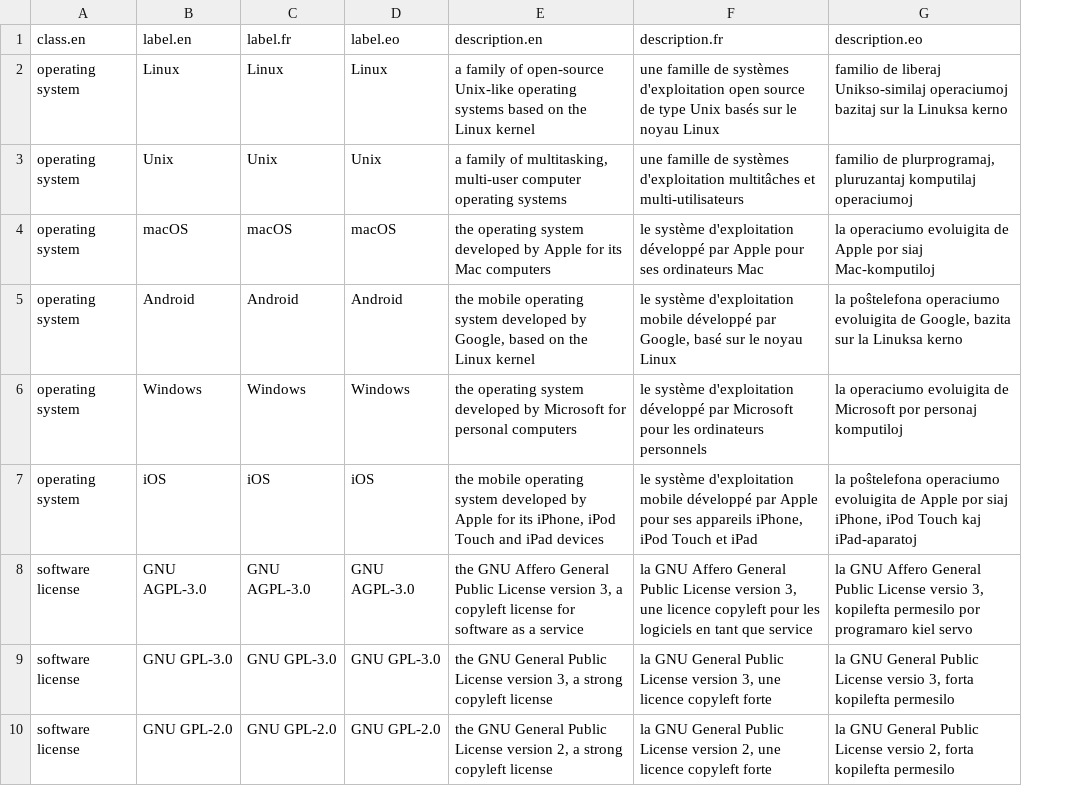
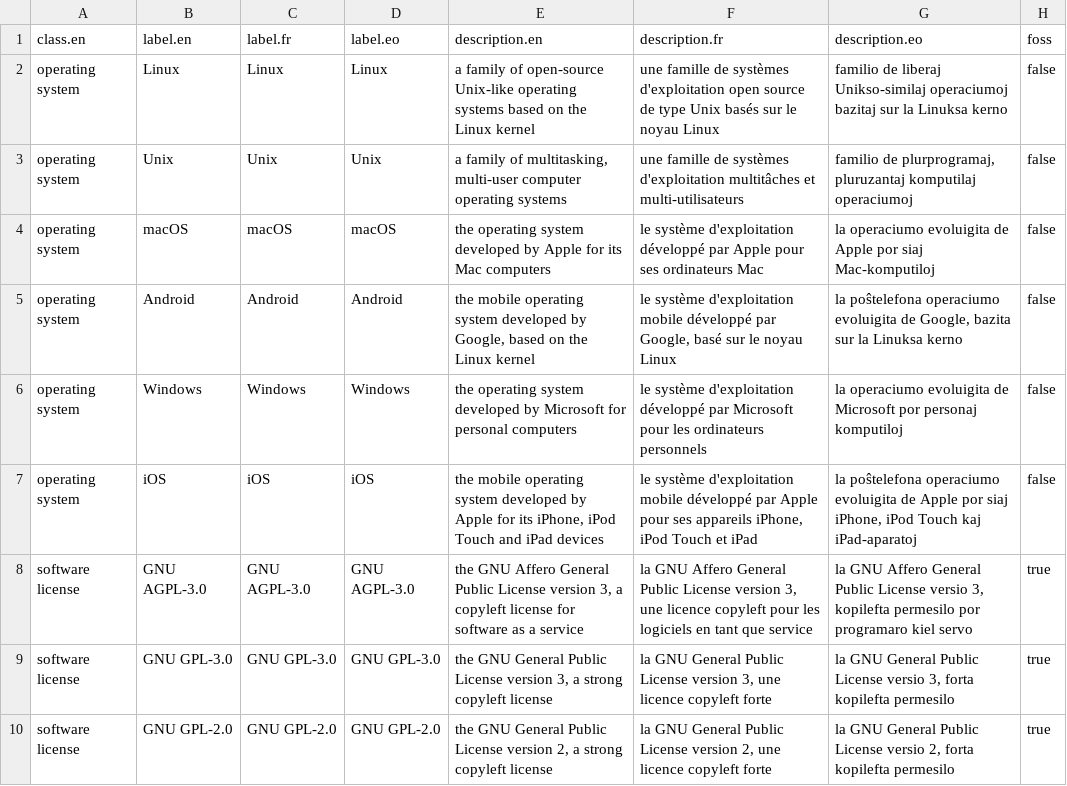
Before and after one commit to Ron-RONZZ-org/ronzz-wikibase, a CSV file: extensions/EmbeddableContent/manifests/preseed.csv, drawn as a sheet; only a part is shown; the diff names each change by its address in the sheet, - before the commit and + after, or states it on an @@ line.

Commit message:
feat(EmbeddableContent): FOSS:/Software: page split, collective-author citations, fulltext combobox search
AddSoftware page kind: a Page kind radio (FOSS:/Software:) defaults from the
license — new 'free software license' class + preseed foss flag (FSF/OSI line),
seed classifies foss licenses (re-classifying existing items idempotently),
Software: namespace (NS 2016/2017), record-aware page namespace/template in the
base class, UpdateSoftware moves pages across namespaces on a license flip,
addsemanticentity accepts pageKind, backfill tool gains {"software": true} maps.

Citation: item-typed authors whose classes exclude the person class render as
CSL literal names (WikibaseCitationPersonClass, fallback agentClasses.person) —
fixes "Foundation, W." for collective authors like Wikimedia Foundation.

Comboboxes: new action=entitysearch fulltext module (contains match over the
wbt_* term store, case-variant queries, wbsearchentities result shape) replaces
wbsearchentities on entitysuggest.js + the sitelink tab — "AGPL"/"Einstein"
resolve where prefix search could not.

Tests: unit (collective literal authors), seed (foss flag + config emission),
E2E (Software:/FOSS: pagekind flows + override, citation collective, entitysearch
fulltext). Docs: ADR docs/decisions/foss-software-page-split.md, extensions/
AGENTS.md, on-wiki RonzzIT:Deployment/Wikibase + Runbook/Wikibase.

```diff
--- a/extensions/EmbeddableContent/manifests/preseed.csv
+++ b/extensions/EmbeddableContent/manifests/preseed.csv
+column H (foss), rows 2-10: false | false | false | false | false | false | true | true | true
```
Also changed, not shown: extensions/EmbeddableContent/manifests/classes.csv, 27 other files.
